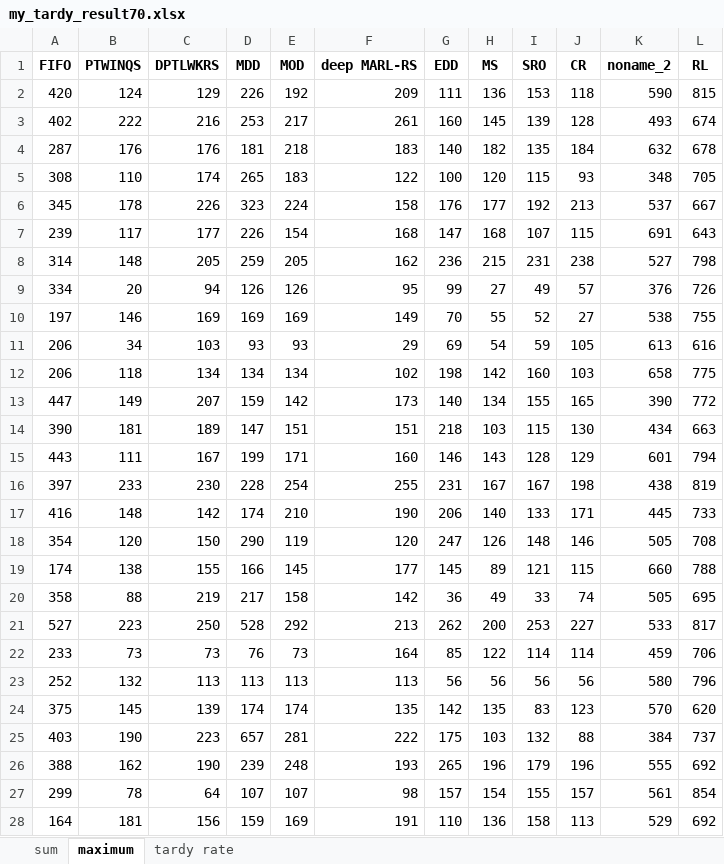
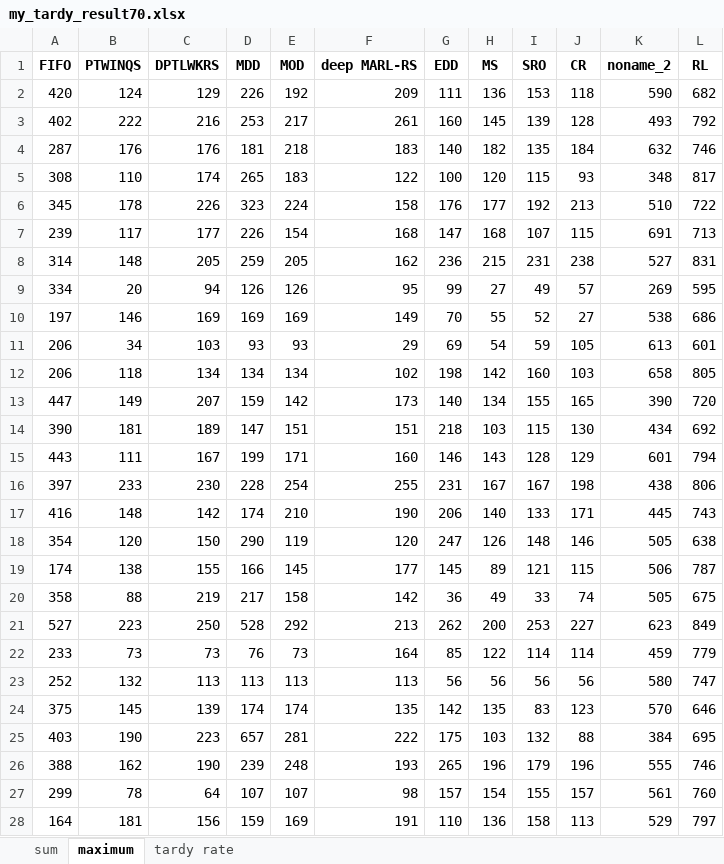
Before and after one commit to such-xl/HFSP, an Excel workbook: experiment/jsp/my_tardy_result70.xlsx, sheet maximum, drawn as a sheet; only a part is shown; values as stored, in another font and other column widths than the file's, no borders; the diff covers the shown part only; the diff names each change by its address in the sheet, - before the commit and + after, or states it on an @@ line.

```diff
--- a/experiment/jsp/my_tardy_result70.xlsx (sheet maximum)
+++ b/experiment/jsp/my_tardy_result70.xlsx (sheet maximum)
-L2 (RL): 815
+L2 (RL): 682
-L3 (RL): 674
+L3 (RL): 792
-L4 (RL): 678
+L4 (RL): 746
-L5 (RL): 705
+L5 (RL): 817
-K6 (noname_2): 537
+K6 (noname_2): 510
-L6 (RL): 667
+L6 (RL): 722
-L7 (RL): 643
+L7 (RL): 713
-L8 (RL): 798
+L8 (RL): 831
-K9 (noname_2): 376
+K9 (noname_2): 269
-L9 (RL): 726
+L9 (RL): 595
-L10 (RL): 755
+L10 (RL): 686
-L11 (RL): 616
+L11 (RL): 601
-L12 (RL): 775
+L12 (RL): 805
-L13 (RL): 772
+L13 (RL): 720
-L14 (RL): 663
+L14 (RL): 692
-L16 (RL): 819
+L16 (RL): 806
-L17 (RL): 733
+L17 (RL): 743
-L18 (RL): 708
+L18 (RL): 638
-K19 (noname_2): 660
+K19 (noname_2): 506
-L19 (RL): 788
+L19 (RL): 787
-L20 (RL): 695
+L20 (RL): 675
-K21 (noname_2): 533
+K21 (noname_2): 623
-L21 (RL): 817
+L21 (RL): 849
-L22 (RL): 706
+L22 (RL): 779
-L23 (RL): 796
+L23 (RL): 747
-L24 (RL): 620
+L24 (RL): 646
-L25 (RL): 737
+L25 (RL): 695
-L26 (RL): 692
+L26 (RL): 746
-L27 (RL): 854
+L27 (RL): 760
-L28 (RL): 692
+L28 (RL): 797
```
Also changed, not shown: 84 edited cells elsewhere in this sheet, sheet sum, sheet tardy rate, experiment/jsp/my_tardy_result80.xlsx, experiment/jsp/my_tardy_result90.xlsx, 20 other files.
